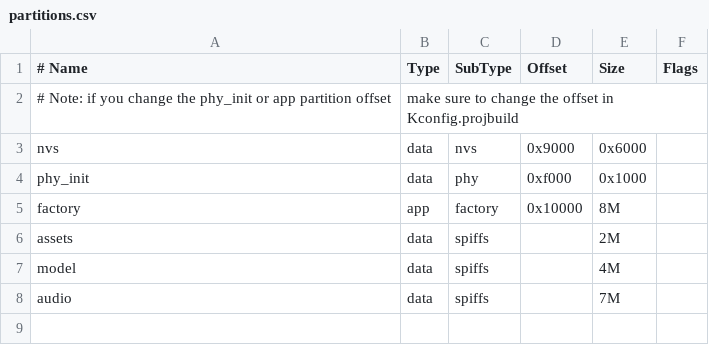
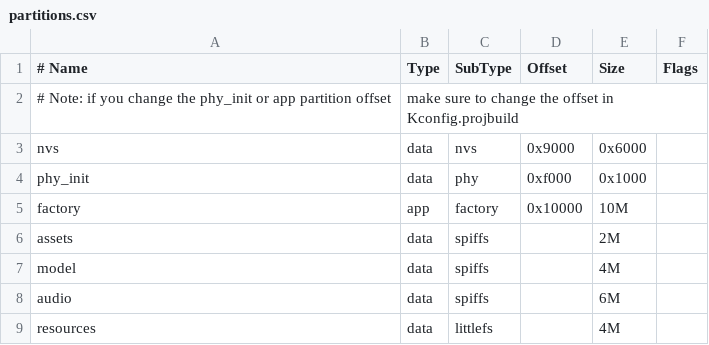
Before and after one commit to Yezi23-boop/111, a CSV file: partitions.csv, drawn as a sheet.

```diff
--- a/partitions.csv
+++ b/partitions.csv
@@ -4,5 +4,6 @@ nvs,      data, nvs,     0x9000,  0x6000,
 phy_init, data, phy,     0xf000,  0x1000,
-factory,  app,  factory, 0x10000, 8M,
+factory,  app,  factory, 0x10000, 10M,
 assets,   data,   spiffs,  ,      2M,
 model,    data,   spiffs,  ,      4M,
-audio,    data,   spiffs,  ,      7M,
+audio,    data,   spiffs,  ,      6M,
+resources,data,   littlefs,,      4M,
```
Also changed, not shown: 46 other files.
